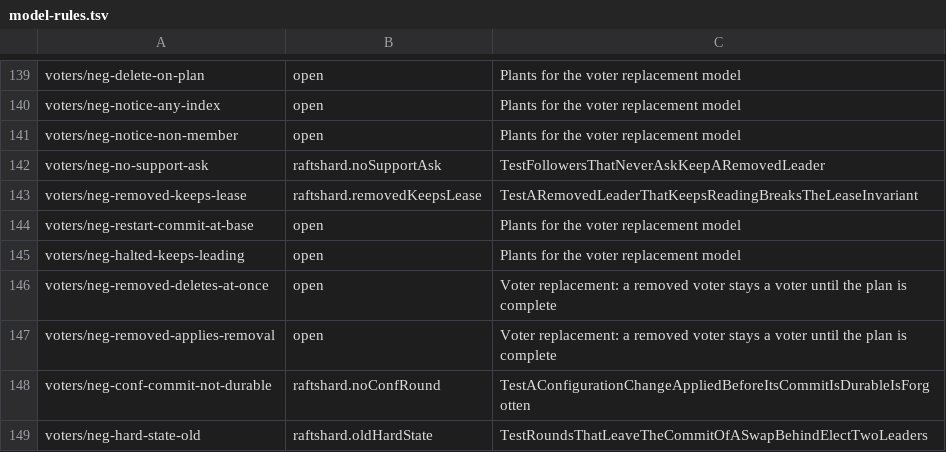
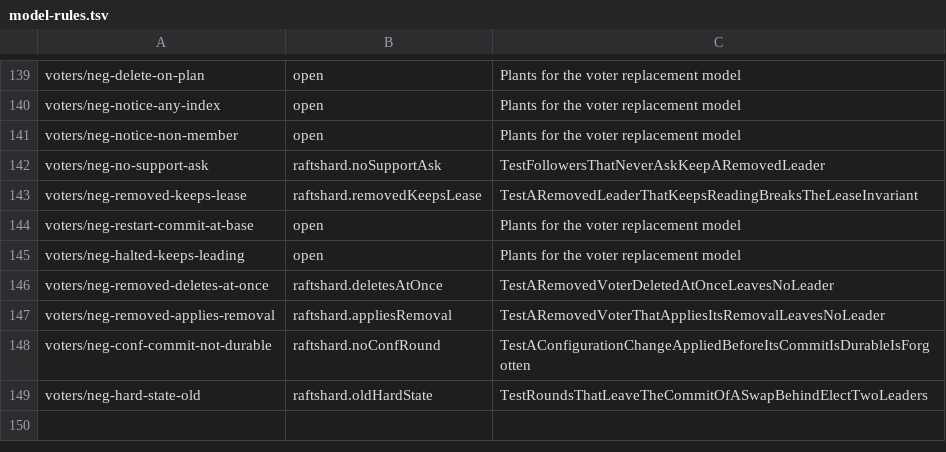
Before and after one commit to nvcnvn/rock-solid, a TSV file: scripts/model-rules.tsv, drawn as a sheet; only a part is shown, gaps mark what is left out.

```diff
--- a/scripts/model-rules.tsv
+++ b/scripts/model-rules.tsv
@@ -145,4 +145,4 @@ voters/neg-restart-commit-at-base	open	Plants for the voter replacement model
 voters/neg-halted-keeps-leading	open	Plants for the voter replacement model
-voters/neg-removed-deletes-at-once	open	Voter replacement: a removed voter stays a voter until the plan is complete
-voters/neg-removed-applies-removal	open	Voter replacement: a removed voter stays a voter until the plan is complete
+voters/neg-removed-deletes-at-once	raftshard.deletesAtOnce	TestARemovedVoterDeletedAtOnceLeavesNoLeader
+voters/neg-removed-applies-removal	raftshard.appliesRemoval	TestARemovedVoterThatAppliesItsRemovalLeavesNoLeader
 voters/neg-conf-commit-not-durable	raftshard.noConfRound	TestAConfigurationChangeAppliedBeforeItsCommitIsDurableIsForgotten
```
Also changed, not shown: 7 other files.
